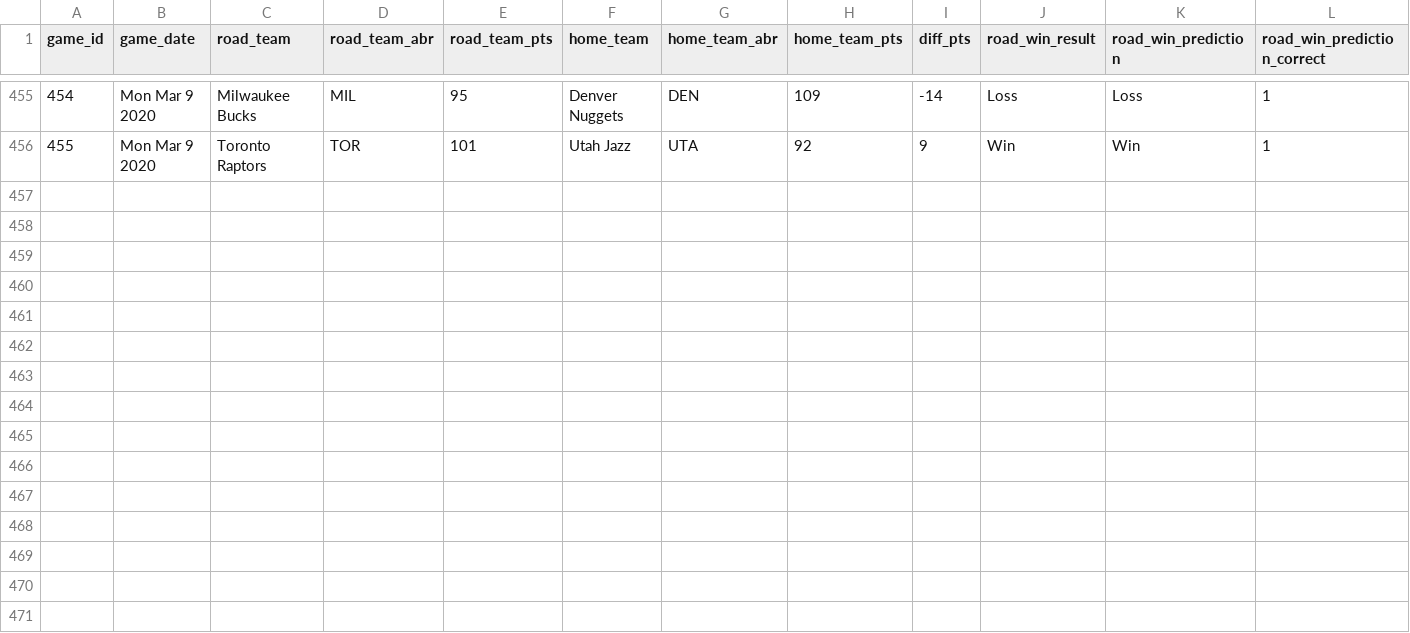
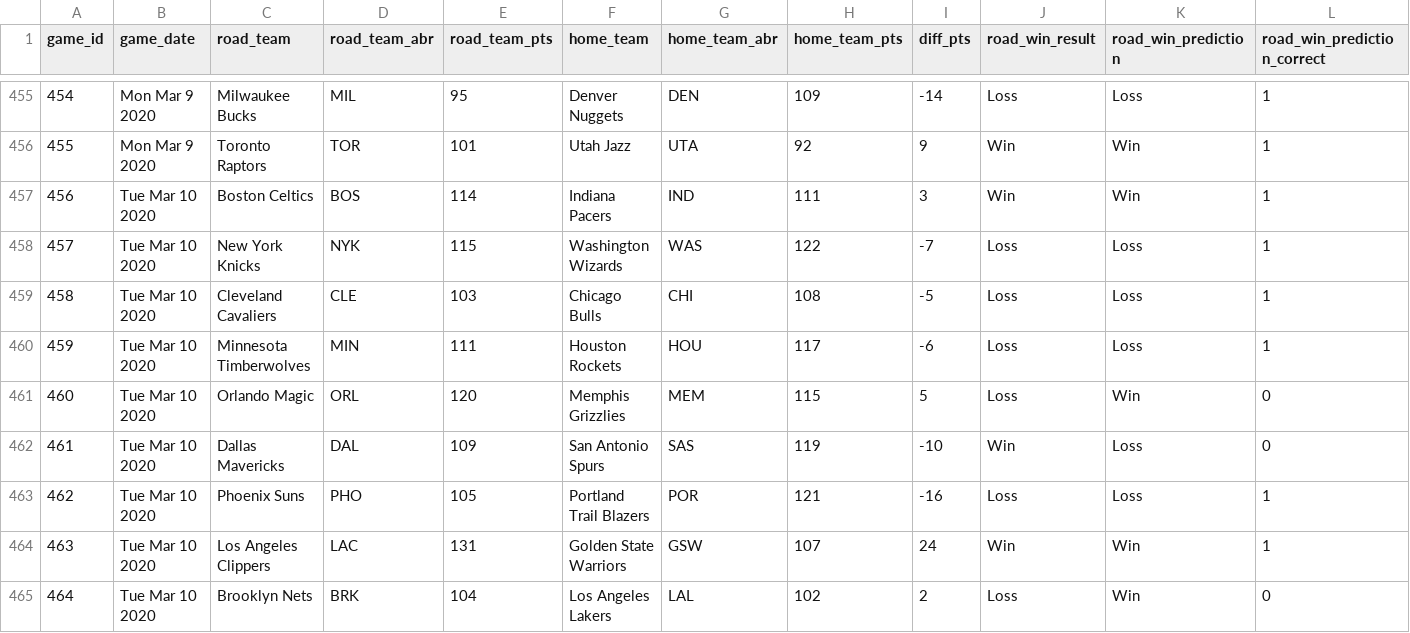
Before and after one commit to zsubhani/utexas_hw_python, a CSV file: model_predictions_results_2019_2020.csv, drawn as a sheet; only a part is shown, gaps mark what is left out.

Commit message:
updated results

```diff
--- a/model_predictions_results_2019_2020.csv
+++ b/model_predictions_results_2019_2020.csv
@@ -456 +456,10 @@
 455,Mon Mar 9 2020,Toronto Raptors,TOR,101,Utah Jazz,UTA,92,9,Win,Win,1
+456,Tue Mar 10 2020,Boston Celtics,BOS,114,Indiana Pacers,IND,111,3,Win,Win,1
+457,Tue Mar 10 2020,New York Knicks,NYK,115,Washington Wizards,WAS,122,-7,Loss,Loss,1
+458,Tue Mar 10 2020,Cleveland Cavaliers,CLE,103,Chicago Bulls,CHI,108,-5,Loss,Loss,1
+459,Tue Mar 10 2020,Minnesota Timberwolves,MIN,111,Houston Rockets,HOU,117,-6,Loss,Loss,1
+460,Tue Mar 10 2020,Orlando Magic,ORL,120,Memphis Grizzlies,MEM,115,5,Loss,Win,0
+461,Tue Mar 10 2020,Dallas Mavericks,DAL,109,San Antonio Spurs,SAS,119,-10,Win,Loss,0
+462,Tue Mar 10 2020,Phoenix Suns,PHO,105,Portland Trail Blazers,POR,121,-16,Loss,Loss,1
+463,Tue Mar 10 2020,Los Angeles Clippers,LAC,131,Golden State Warriors,GSW,107,24,Win,Win,1
+464,Tue Mar 10 2020,Brooklyn Nets,BRK,104,Los Angeles Lakers,LAL,102,2,Loss,Win,0
```
